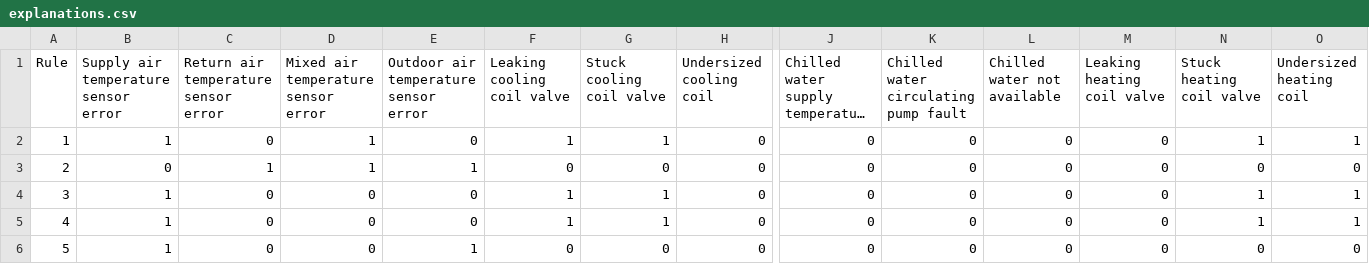
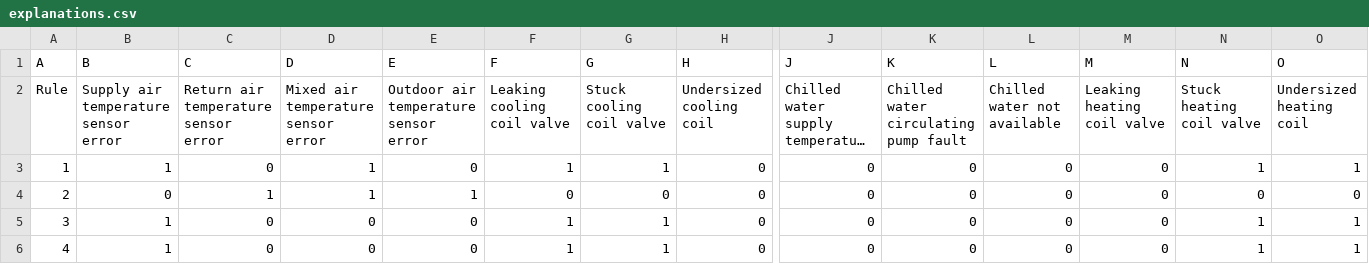
Before and after one commit to lynchmark/APAR-Datasets, a CSV file: explanations.csv, drawn as a sheet; only a part is shown, gaps mark what is left out; the shorter side is filled out with more unchanged rows; long unchanged cells end in …; rows hold the shown columns only; the diff names each change by its address in the sheet, - before the commit and + after, or states it on an @@ line.

Commit message:
Update explanations.csv

```diff
--- a/explanations.csv
+++ b/explanations.csv
+row 1: A | B | C | D | E | F | G | H | J | K | L | M | N | O
```
